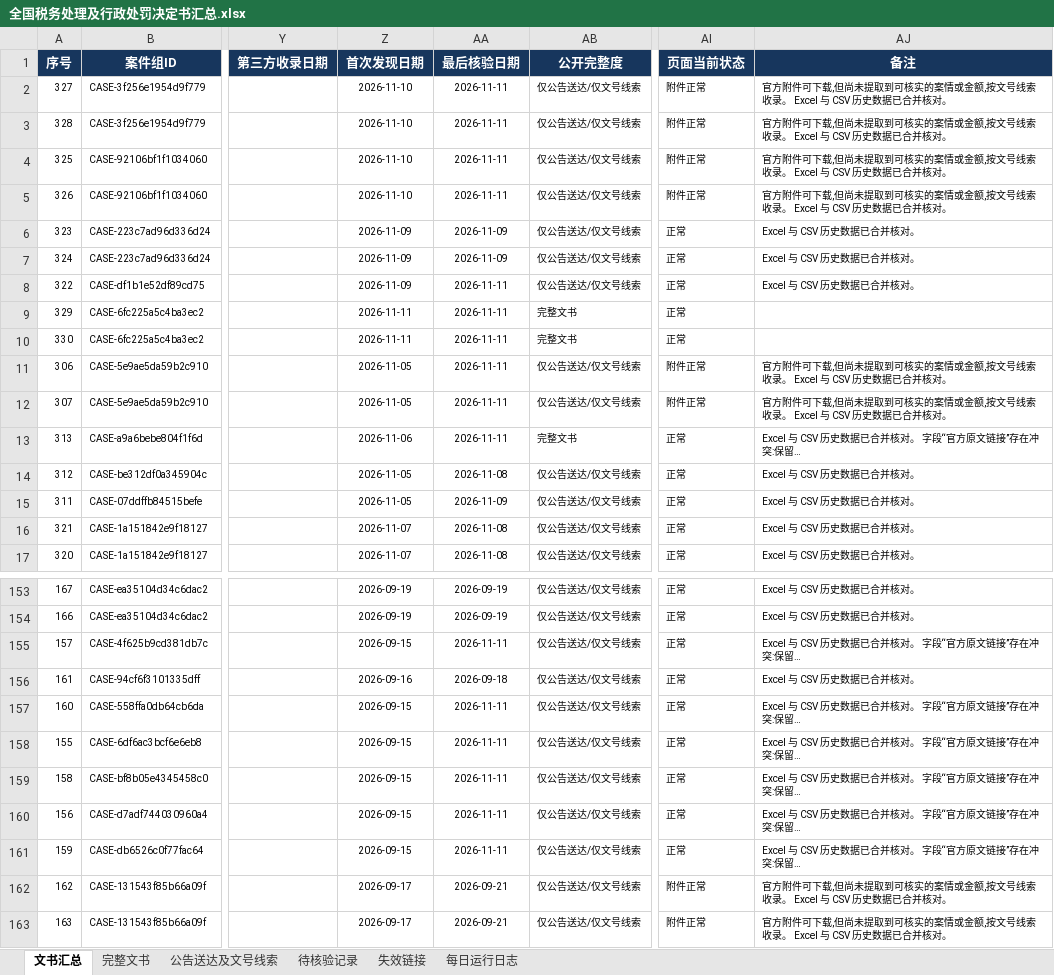
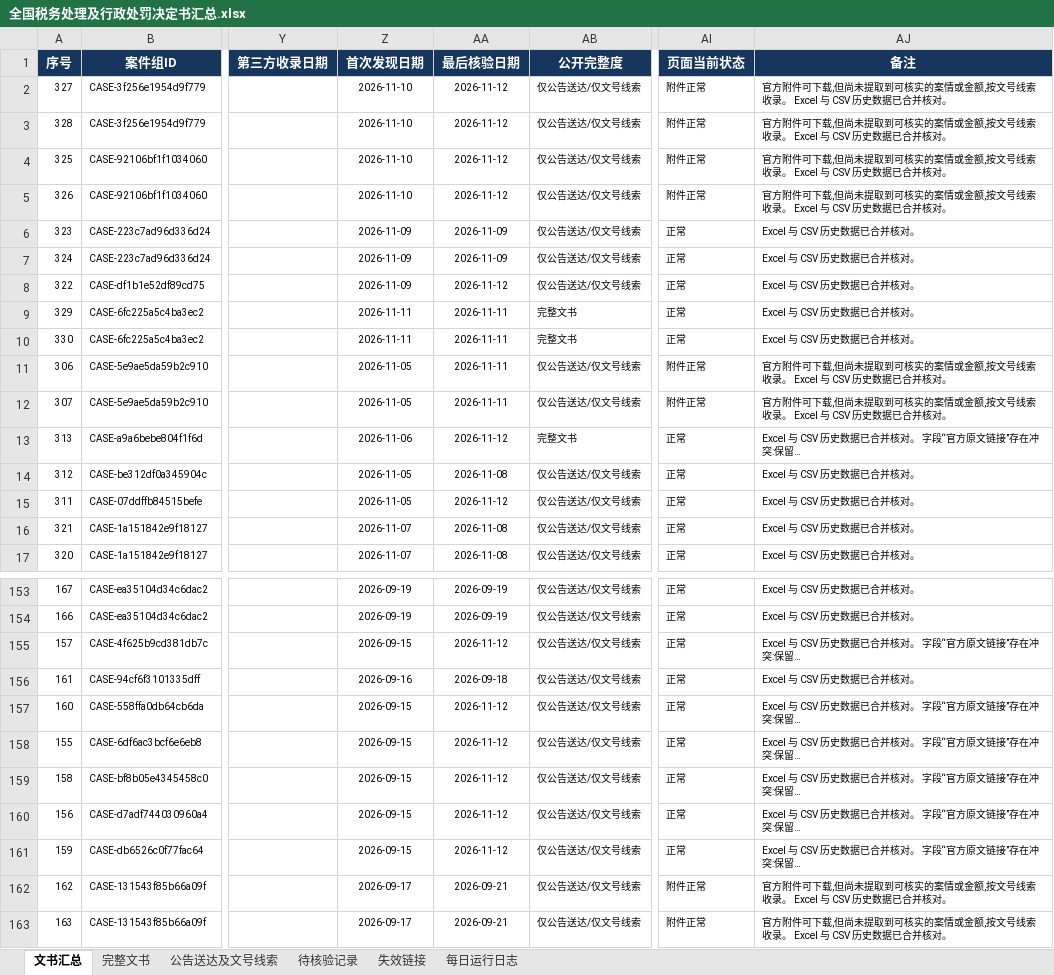
Before and after one commit to SakuraWu21/national-tax-decisions, an Excel workbook: data/全国税务处理及行政处罚决定书汇总.xlsx, sheet 文书汇总, drawn as a sheet; only a part is shown, gaps mark what is left out; long unchanged cells end in …; values as stored, in another font and other column widths than the file's, no borders; conditional formats not drawn; the diff covers the shown part only; the diff names each change by its address in the sheet, - before the commit and + after, or states it on an @@ line.

```diff
--- a/data/全国税务处理及行政处罚决定书汇总.xlsx (sheet 文书汇总)
+++ b/data/全国税务处理及行政处罚决定书汇总.xlsx (sheet 文书汇总)
-AA2:AA5 (最后核验日期): 2026-11-11
+AA2:AA5 (最后核验日期): 2026-11-12
-AA8 (最后核验日期): 2026-11-11
+AA8 (最后核验日期): 2026-11-12
-AJ9:AJ10 (备注): (empty)
+AJ9:AJ10 (备注): Excel 与 CSV 历史数据已合并核对。
-AA13 (最后核验日期): 2026-11-11
+AA13 (最后核验日期): 2026-11-12
-AA15 (最后核验日期): 2026-11-09
+AA15 (最后核验日期): 2026-11-12
-AA155 (最后核验日期): 2026-11-11
+AA155 (最后核验日期): 2026-11-12
-AA157:AA161 (最后核验日期): 2026-11-11
+AA157:AA161 (最后核验日期): 2026-11-12
```
Also changed, not shown: 21 edited cells elsewhere in this sheet, sheet 公告送达及文号线索, sheet 每日运行日志, sheet 完整文书, sheet 失效链接, sheet 待核验记录, public/downloads/全国税务处理及行政处罚决定书汇总.xlsx, 8 other files.
